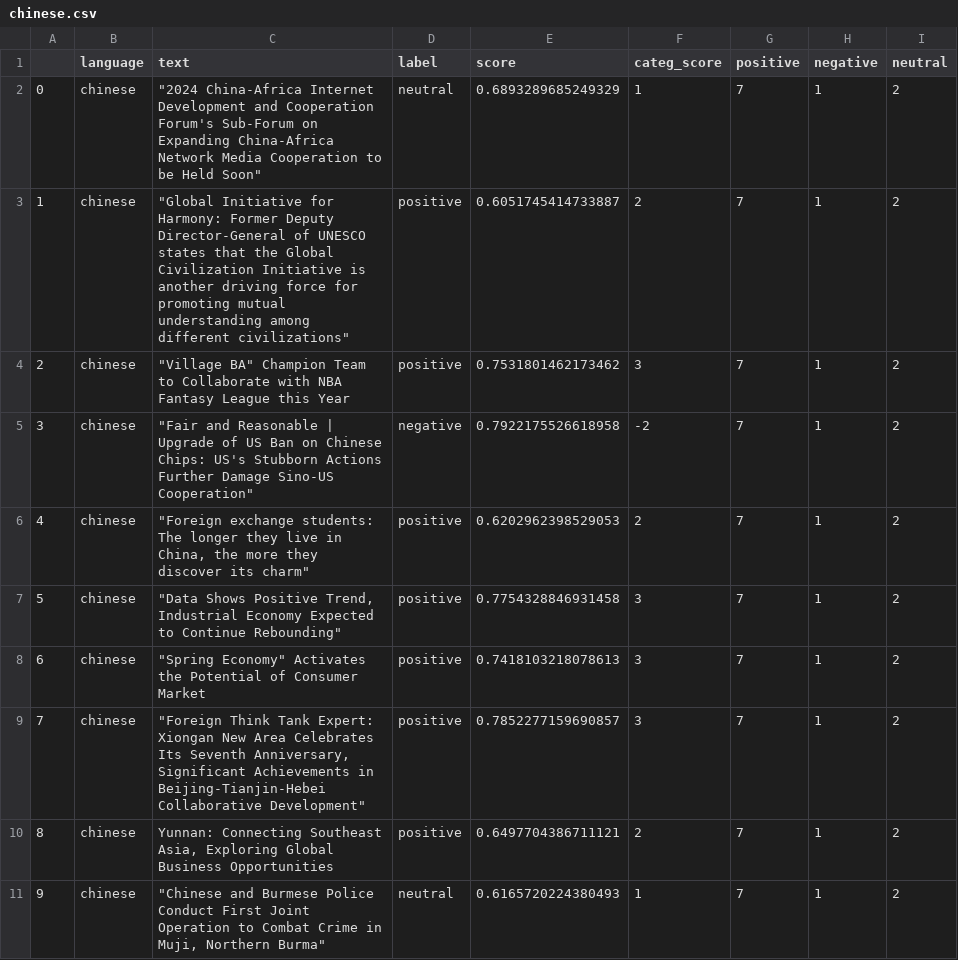
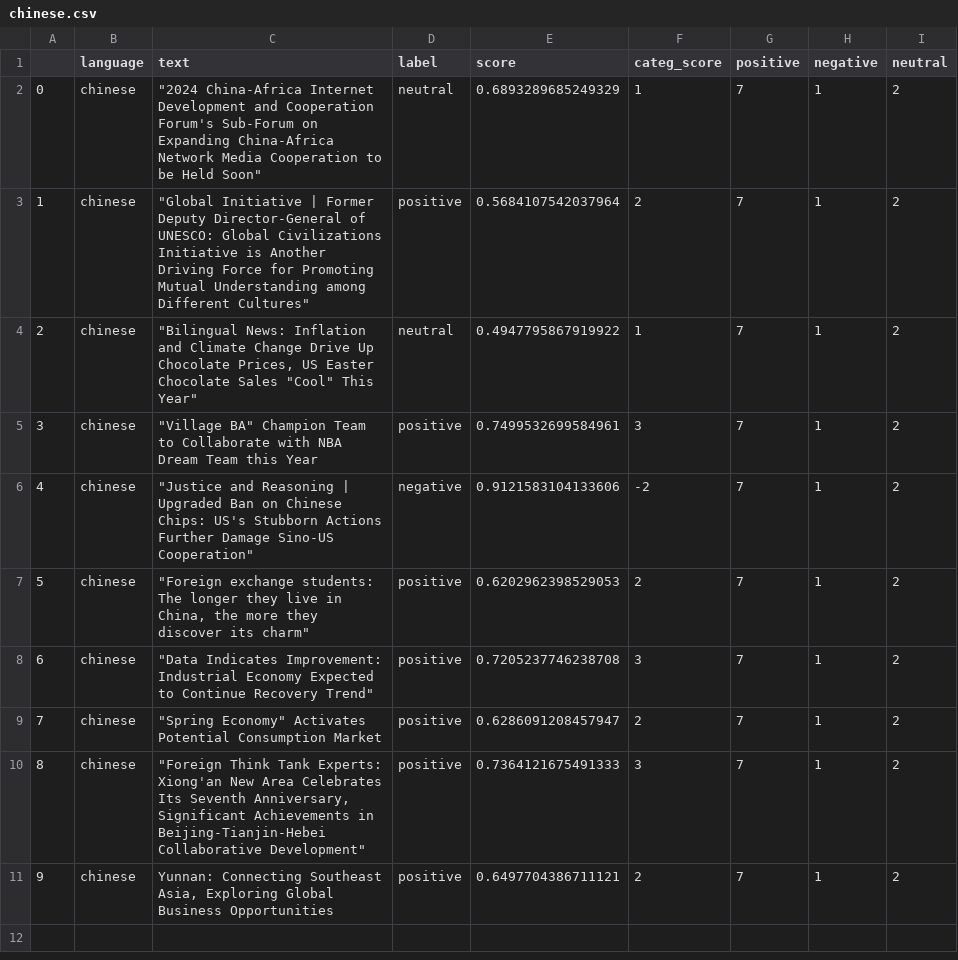
Before and after one commit to mfhan/translatenews, a CSV file: chinese.csv, drawn as a sheet.

```diff
--- a/chinese.csv
+++ b/chinese.csv
@@ -2,10 +2,10 @@
 0,chinese,"""2024 China-Africa Internet Development and Cooperation Forum's Sub-Forum on Expanding China-Africa Network Media Cooperation to be Held Soon""",neutral,0.6893289685249329,1,7,1,2
-1,chinese,"""Global Initiative for Harmony: Former Deputy Director-General of UNESCO states that the Global Civilization Initiative is another driving force for promoting mutual understanding among different civilizations""",positive,0.6051745414733887,2,7,1,2
-2,chinese,"""Village BA"" Champion Team to Collaborate with NBA Fantasy League this Year",positive,0.7531801462173462,3,7,1,2
-3,chinese,"""Fair and Reasonable | Upgrade of US Ban on Chinese Chips: US's Stubborn Actions Further Damage Sino-US Cooperation""",negative,0.7922175526618958,-2,7,1,2
-4,chinese,"""Foreign exchange students: The longer they live in China, the more they discover its charm""",positive,0.6202962398529053,2,7,1,2
-5,chinese,"""Data Shows Positive Trend, Industrial Economy Expected to Continue Rebounding""",positive,0.7754328846931458,3,7,1,2
-6,chinese,"""Spring Economy"" Activates the Potential of Consumer Market",positive,0.7418103218078613,3,7,1,2
-7,chinese,"""Foreign Think Tank Expert: Xiongan New Area Celebrates Its Seventh Anniversary, Significant Achievements in Beijing-Tianjin-Hebei Collaborative Development""",positive,0.7852277159690857,3,7,1,2
-8,chinese,"Yunnan: Connecting Southeast Asia, Exploring Global Business Opportunities",positive,0.6497704386711121,2,7,1,2
-9,chinese,"""Chinese and Burmese Police Conduct First Joint Operation to Combat Crime in Muji, Northern Burma""",neutral,0.6165720224380493,1,7,1,2
+1,chinese,"""Global Initiative | Former Deputy Director-General of UNESCO: Global Civilizations Initiative is Another Driving Force for Promoting Mutual Understanding among Different Cultures""",positive,0.5684107542037964,2,7,1,2
+2,chinese,"""Bilingual News: Inflation and Climate Change Drive Up Chocolate Prices, US Easter Chocolate Sales ""Cool"" This Year""",neutral,0.4947795867919922,1,7,1,2
+3,chinese,"""Village BA"" Champion Team to Collaborate with NBA Dream Team this Year",positive,0.7499532699584961,3,7,1,2
+4,chinese,"""Justice and Reasoning | Upgraded Ban on Chinese Chips: US's Stubborn Actions Further Damage Sino-US Cooperation""",negative,0.9121583104133606,-2,7,1,2
+5,chinese,"""Foreign exchange students: The longer they live in China, the more they discover its charm""",positive,0.6202962398529053,2,7,1,2
+6,chinese,"""Data Indicates Improvement: Industrial Economy Expected to Continue Recovery Trend""",positive,0.7205237746238708,3,7,1,2
+7,chinese,"""Spring Economy"" Activates Potential Consumption Market",positive,0.6286091208457947,2,7,1,2
+8,chinese,"""Foreign Think Tank Experts: Xiong'an New Area Celebrates Its Seventh Anniversary, Significant Achievements in Beijing-Tianjin-Hebei Collaborative Development""",positive,0.7364121675491333,3,7,1,2
+9,chinese,"Yunnan: Connecting Southeast Asia, Exploring Global Business Opportunities",positive,0.6497704386711121,2,7,1,2
```
